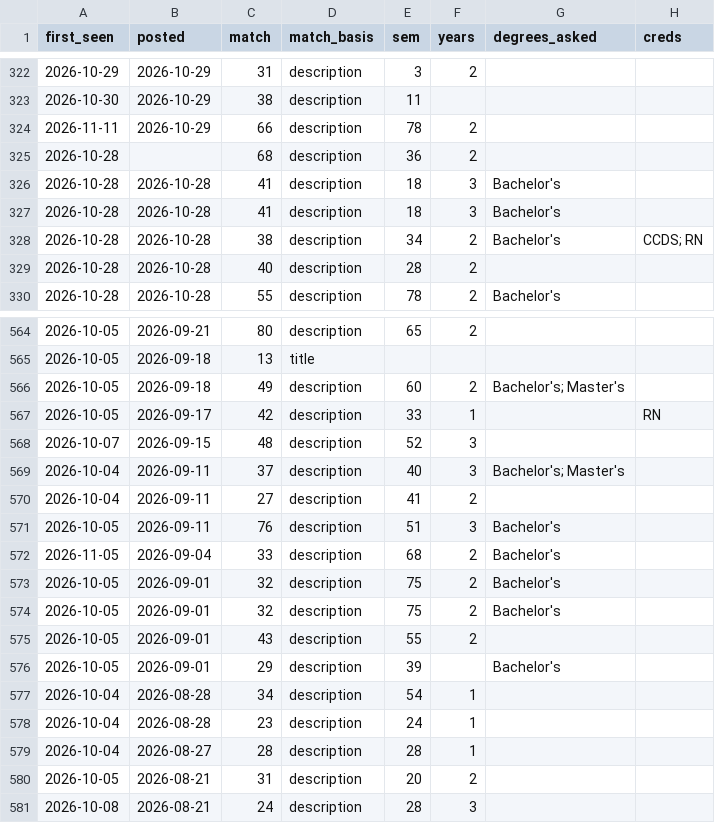
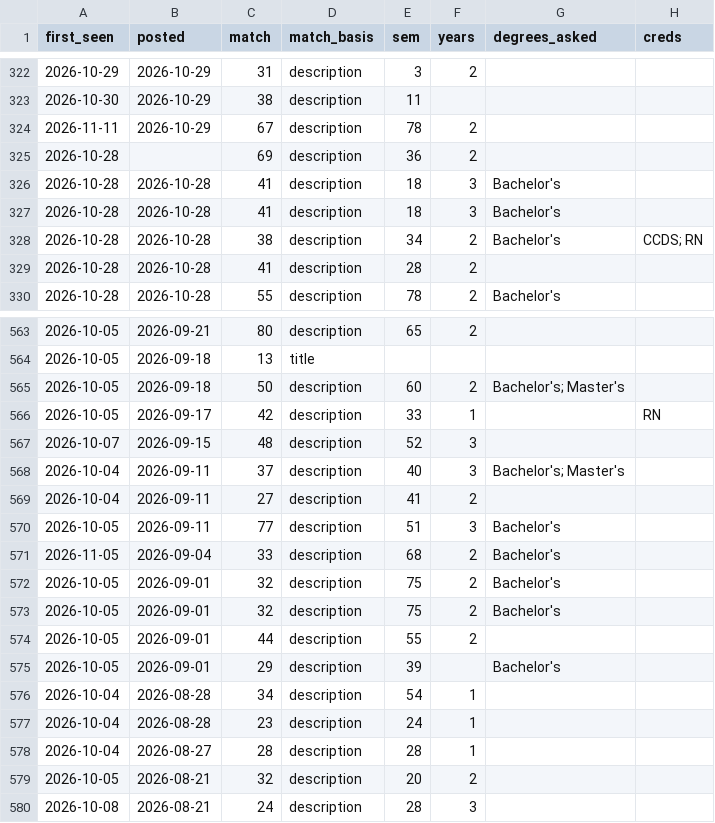
Before and after one commit to Neal-dandrea/health-information-jobs, a CSV file: docs/listings.csv, drawn as a sheet; only a part is shown, gaps mark what is left out; addresses are those after the commit; the diff covers the shown part only; the diff names each change by its address in the sheet, - before the commit and + after, or states it on an @@ line.

```diff
--- a/docs/listings.csv
+++ b/docs/listings.csv
-C324 (match): 66
+C324 (match): 67
-C325 (match): 68
+C325 (match): 69
-C329 (match): 40
+C329 (match): 41
-C565 (match): 49
+C565 (match): 50
-C570 (match): 76
+C570 (match): 77
-C574 (match): 43
+C574 (match): 44
-C579 (match): 31
+C579 (match): 32
```
Also changed, not shown: 1 added row, 2 removed rows and 42 edited cells elsewhere in this file, 7 other files.
